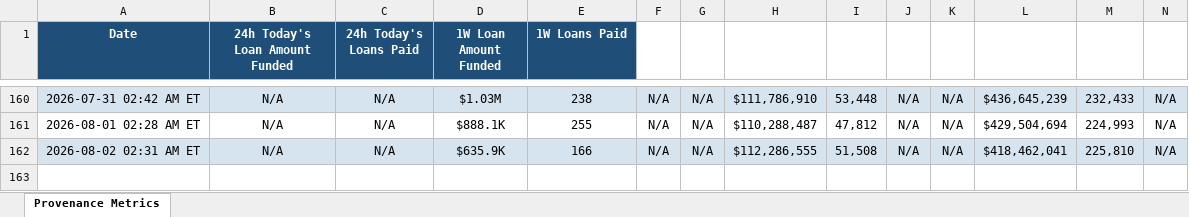
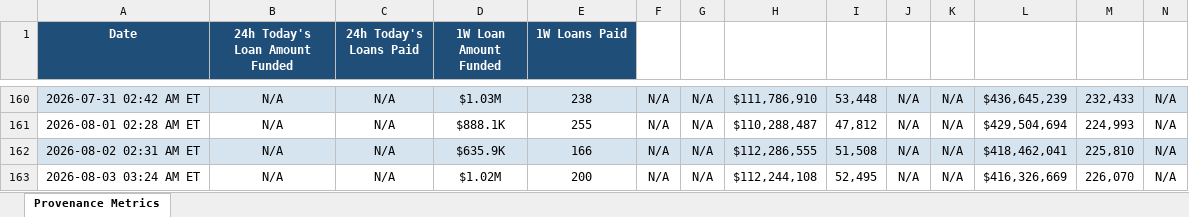
Before and after one commit to iehuanchong/Figure-Scraper, an Excel workbook: provenance_metrics.xlsx, sheet Provenance Metrics, drawn as a sheet; only a part is shown, gaps mark what is left out; values as stored, in another font and other column widths than the file's, no borders; rows hold the shown columns only; the diff names each change by its address in the sheet, - before the commit and + after, or states it on an @@ line.

```diff
--- a/provenance_metrics.xlsx (sheet Provenance Metrics)
+++ b/provenance_metrics.xlsx (sheet Provenance Metrics)
+row 163: 2026-08-03 03:24 AM ET | N/A | N/A | $1.02M | 200 | N/A | N/A | $112,244,108 | 52,495 | N/A | N/A | $416,326,669 | 226,070 | N/A
```
Also changed, not shown: 1 other file.
